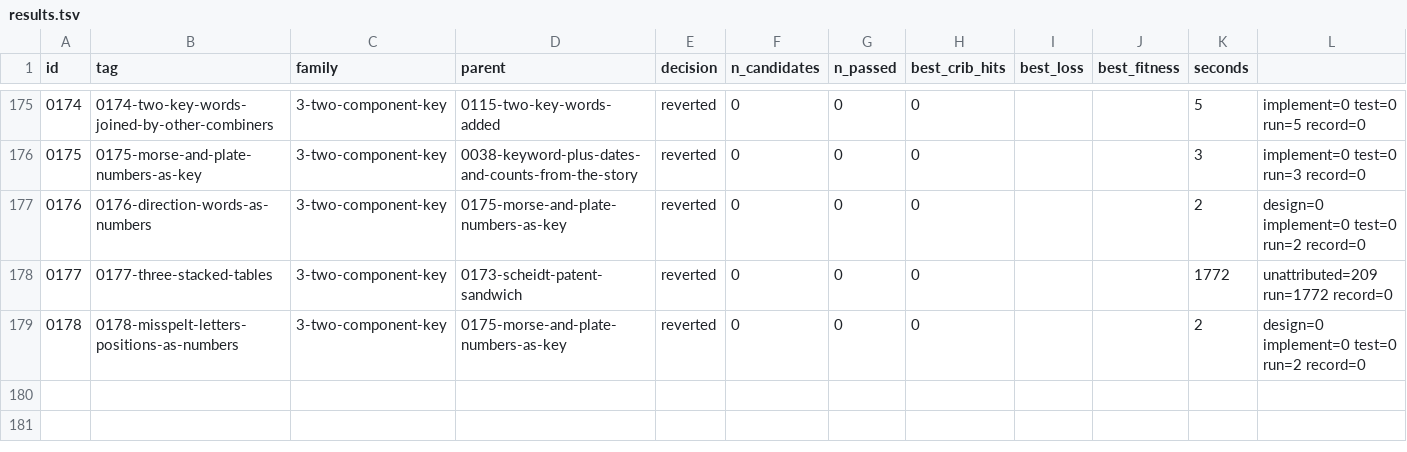
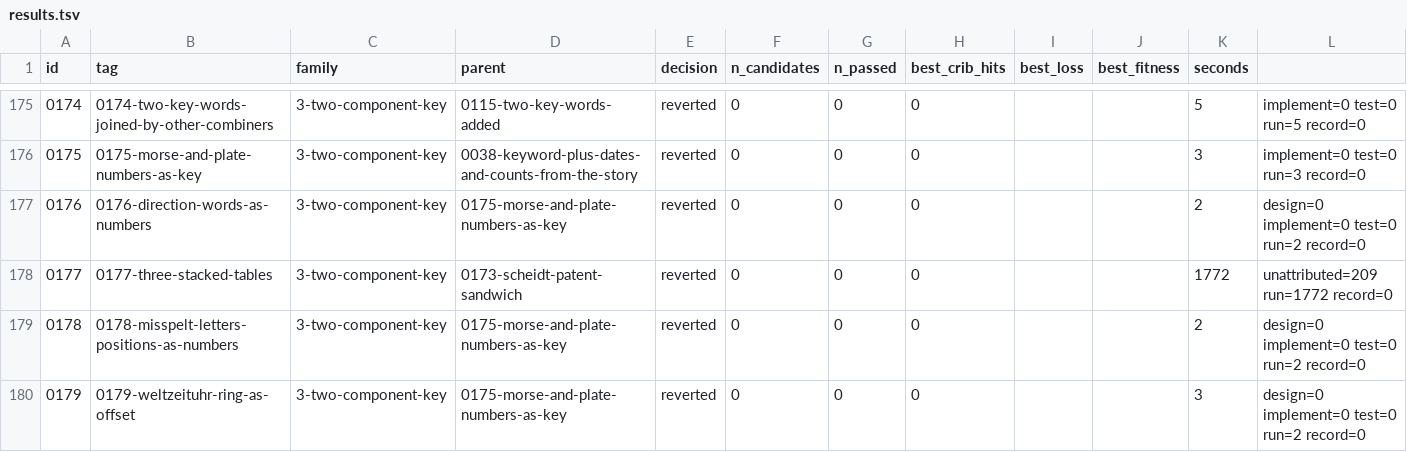
Before and after one commit to akaalias/k4, a TSV file: results.tsv, drawn as a sheet; only a part is shown, gaps mark what is left out.

Commit message:
exp 0179-weltzeituhr-ring-as-offset: reverted (0/0 passed gates, best cribs 0/24)
F3.6: the Weltzeituhr's rotating ring of 24 time zones as the number half of a two-part key over 26 letters, with an unknown word, exact
Family: 3-two-component-key
Parent: 0175-morse-and-plate-numbers-as-key
Changed: F3.6 (C12(b)). 0052 excluded a cipher on a 24-letter alphabet; the ring as an offset over 26 letters was untested. Readings: the 24 zones laid over the 26 letters (each zone the letter offset it covers, rounded or floored) and the 26 letters over the 24 zones, the ring turning either way, one zone per letter, every start; and the ring turning one zone every 24 letters or every 4 letters (97 letters over 24 zones), every start. With an unknown word of 1-24 letters, both signs, 12 table rules (0175's decider). A ring offset that steps one letter each time is a progressive key, which 0155 covered.

```diff
--- a/results.tsv
+++ b/results.tsv
@@ -179 +179,2 @@ id	tag	family	parent	decision	n_candidates	n_passed	best_crib_hits	best_loss	bes
 0178	0178-misspelt-letters-positions-as-numbers	3-two-component-key	0175-morse-and-plate-numbers-as-key	reverted	0	0	0			2	design=0 implement=0 test=0 run=2 record=0
+0179	0179-weltzeituhr-ring-as-offset	3-two-component-key	0175-morse-and-plate-numbers-as-key	reverted	0	0	0			3	design=0 implement=0 test=0 run=2 record=0
```
Also changed, not shown: 5 other files.
